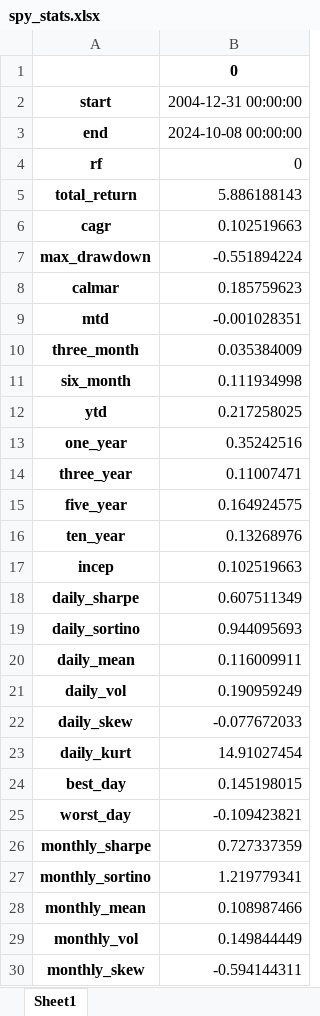
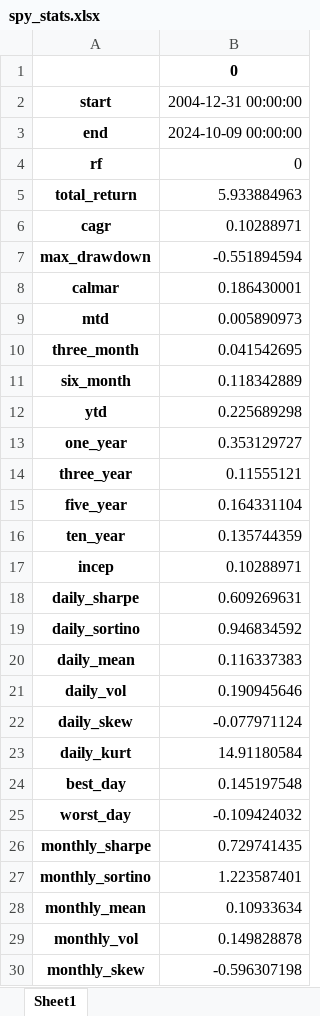
Before and after one commit to ixx-invincible/app.invincibleportfolio.com, an Excel workbook: static/etfs/spy_stats.xlsx, sheet Sheet1, drawn as a sheet; only a part is shown; values as stored, in another font and other column widths than the file's, no borders; the diff covers the shown part only; the diff names each change by its address in the sheet, - before the commit and + after, or states it on an @@ line.

```diff
--- a/static/etfs/spy_stats.xlsx (sheet Sheet1)
+++ b/static/etfs/spy_stats.xlsx (sheet Sheet1)
-B3: 2024-10-08 00:00:00
+B3: 2024-10-09 00:00:00
-B5: 5.886188143
+B5: 5.933884963
-B6: 0.102519663
+B6: 0.10288971
-B7: -0.551894224
+B7: -0.551894594
-B8: 0.185759623
+B8: 0.186430001
-B9: -0.001028351
+B9: 0.005890973
-B10: 0.035384009
+B10: 0.041542695
-B11: 0.111934998
+B11: 0.118342889
-B12: 0.217258025
+B12: 0.225689298
-B13: 0.35242516
+B13: 0.353129727
-B14: 0.11007471
+B14: 0.11555121
-B15: 0.164924575
+B15: 0.164331104
-B16: 0.13268976
+B16: 0.135744359
-B17: 0.102519663
+B17: 0.10288971
-B18: 0.607511349
+B18: 0.609269631
-B19: 0.944095693
+B19: 0.946834592
-B20: 0.116009911
+B20: 0.116337383
-B21: 0.190959249
+B21: 0.190945646
-B22: -0.077672033
+B22: -0.077971124
-B23: 14.91027454
+B23: 14.91180584
-B24: 0.145198015
+B24: 0.145197548
-B25: -0.109423821
+B25: -0.109424032
-B26: 0.727337359
+B26: 0.729741435
-B27: 1.219779341
+B27: 1.223587401
-B28: 0.108987466
+B28: 0.10933634
-B29: 0.149844449
+B29: 0.149828878
-B30: -0.594144311
+B30: -0.596307198
```
Also changed, not shown: 15 edited cells elsewhere in this sheet, static/etfs/spy_daily.xlsx, static/etfs/spy_monthly_returns.xlsx, 9 other files.
